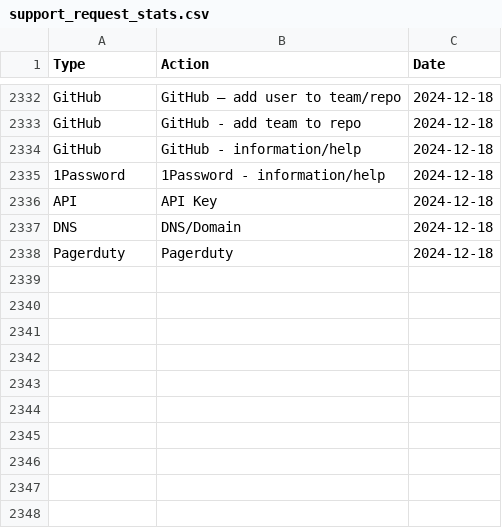
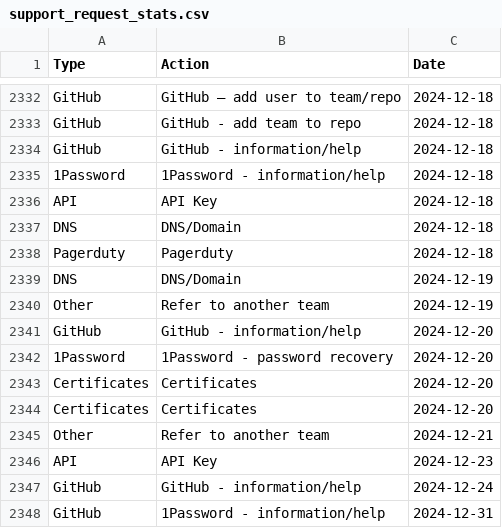
Before and after one commit to ministryofjustice/operations-engineering-kpi-dashboard, a CSV file: data/production/support_request_stats.csv, drawn as a sheet; only a part is shown, gaps mark what is left out; the diff names each change by its address in the sheet, - before the commit and + after, or states it on an @@ line.

Commit message:
Upload support request data

```diff
--- a/data/production/support_request_stats.csv
+++ b/data/production/support_request_stats.csv
+row 2339: DNS | DNS/Domain | 2024-12-19
+row 2340: Other | Refer to another team | 2024-12-19
+row 2341: GitHub | GitHub - information/help | 2024-12-20
+row 2342: 1Password | 1Password - password recovery | 2024-12-20
+row 2343: Certificates | Certificates | 2024-12-20
+row 2344: Certificates | Certificates | 2024-12-20
+row 2345: Other | Refer to another team | 2024-12-21
+row 2346: API | API Key | 2024-12-23
+row 2347: GitHub | GitHub - information/help | 2024-12-24
+row 2348: GitHub | 1Password - information/help | 2024-12-31
```
